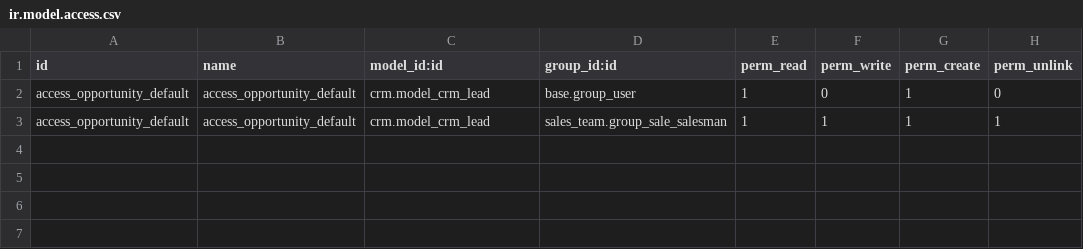
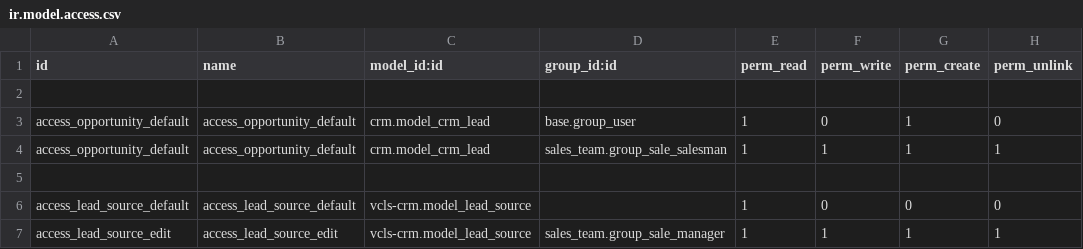
Before and after one commit to suningwz/odoo-vcls-module, a CSV file: vcls-crm/security/ir.model.access.csv, drawn as a sheet; the diff names each change by its address in the sheet, - before the commit and + after, or states it on an @@ line.

```diff
--- a/vcls-crm/security/ir.model.access.csv
+++ b/vcls-crm/security/ir.model.access.csv
+row 2: (empty)
+row 5: (empty)
+row 6: access_lead_source_default | access_lead_source_default | vcls-crm.model_lead_source |  | 1 | 0 | 0 | 0
+row 7: access_lead_source_edit | access_lead_source_edit | vcls-crm.model_lead_source | sales_team.group_sale_manager | 1 | 1 | 1 | 1
```
Also changed, not shown: 9 other files.
